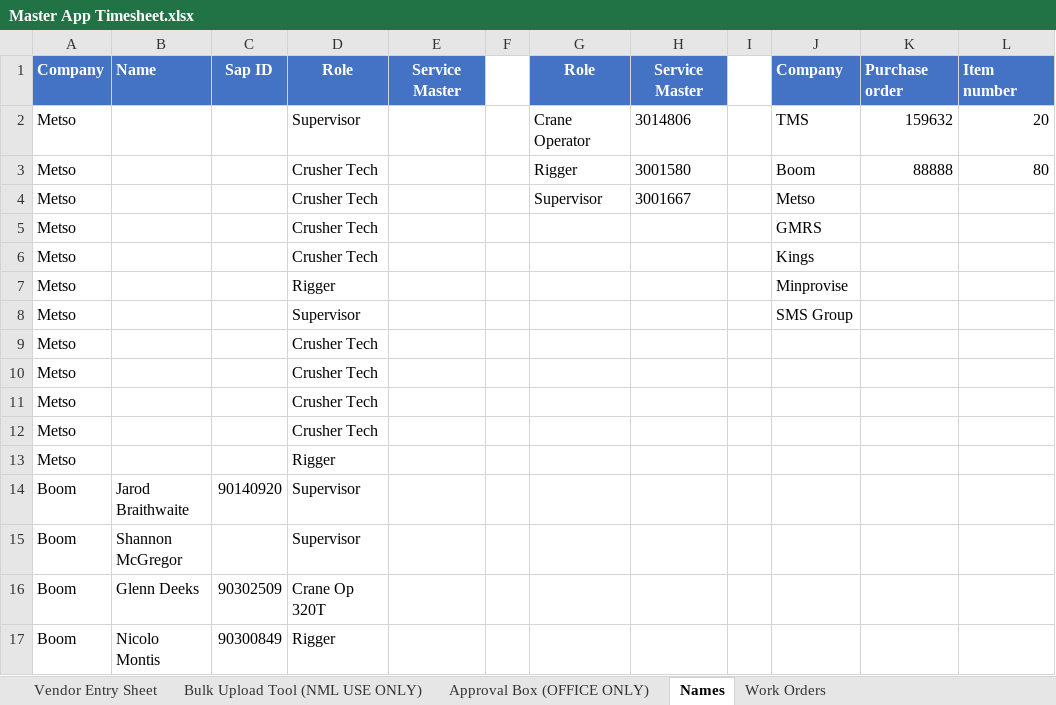
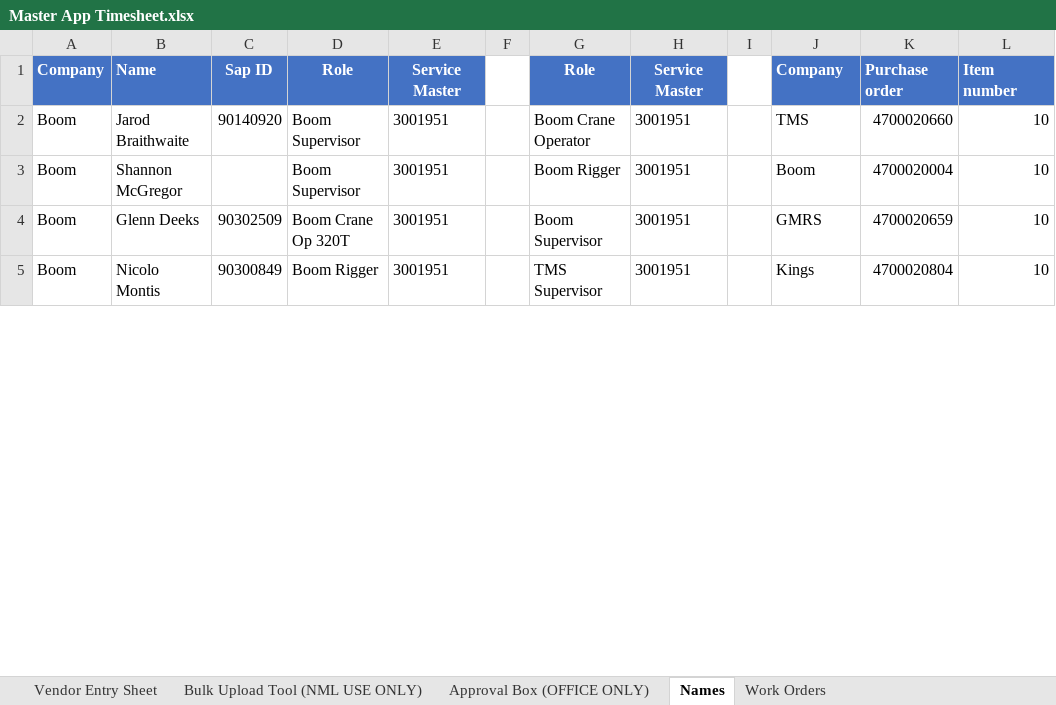
Before and after one commit to dioncoinz/timesheet-app, an Excel workbook: public/data/Master App Timesheet.xlsx, sheet Names, drawn as a sheet; only a part is shown; values as stored, in another font and other column widths than the file's, no borders; removed rows and columns are numbered as before the commit, all else as after; the diff covers the shown part only; the diff names each change by its address in the sheet, - before the commit and + after, or states it on an @@ line.

Commit message:
Update names in Excel template

```diff
--- a/public/data/Master App Timesheet.xlsx (sheet Names)
+++ b/public/data/Master App Timesheet.xlsx (sheet Names)
-row 2: Metso |  |  | Supervisor |  |  | Crane Operator | 3014806 |  | TMS | 159632 | 20
-row 3: Metso |  |  | Crusher Tech |  |  | Rigger | 3001580 |  | Boom | 88888 | 80
-row 4: Metso |  |  | Crusher Tech |  |  | Supervisor | 3001667 |  | Metso
-row 5: Metso |  |  | Crusher Tech |  |  |  |  |  | GMRS
-row 6: Metso |  |  | Crusher Tech |  |  |  |  |  | Kings
-row 7: Metso |  |  | Rigger |  |  |  |  |  | Minprovise
-row 8: Metso |  |  | Supervisor |  |  |  |  |  | SMS Group
-row 9: Metso |  |  | Crusher Tech
-row 10: Metso |  |  | Crusher Tech
-row 11: Metso |  |  | Crusher Tech
-row 12: Metso |  |  | Crusher Tech
-row 13: Metso |  |  | Rigger
-D2:D3: Supervisor
+D2:D3: Boom Supervisor
-E2:E5: (empty)
+E2:E5: 3001951
-G2: (empty)
+G2: Boom Crane Operator
-H2:H5: (empty)
+H2:H5: 3001951
-J2: (empty)
+J2: TMS
-K2: (empty)
+K2: 4700020660
-L2:L5: (empty)
+L2:L5: 10
-G3: (empty)
+G3: Boom Rigger
-J3: (empty)
+J3: Boom
-K3: (empty)
+K3: 4700020004
-D4: Crane Op 320T
+D4: Boom Crane Op 320T
-G4: (empty)
+G4: Boom Supervisor
-J4: (empty)
+J4: GMRS
-K4: (empty)
+K4: 4700020659
-D5: Rigger
+D5: Boom Rigger
-G5: (empty)
+G5: TMS Supervisor
-J5: (empty)
+J5: Kings
-K5: (empty)
+K5: 4700020804
```
Also changed, not shown: 15 added rows, 24 removed rows and 118 edited cells elsewhere in this sheet, sheet Work Orders, sheet Bulk Upload Tool (NML USE ONLY), formulas that keep their value, 17 other files.
